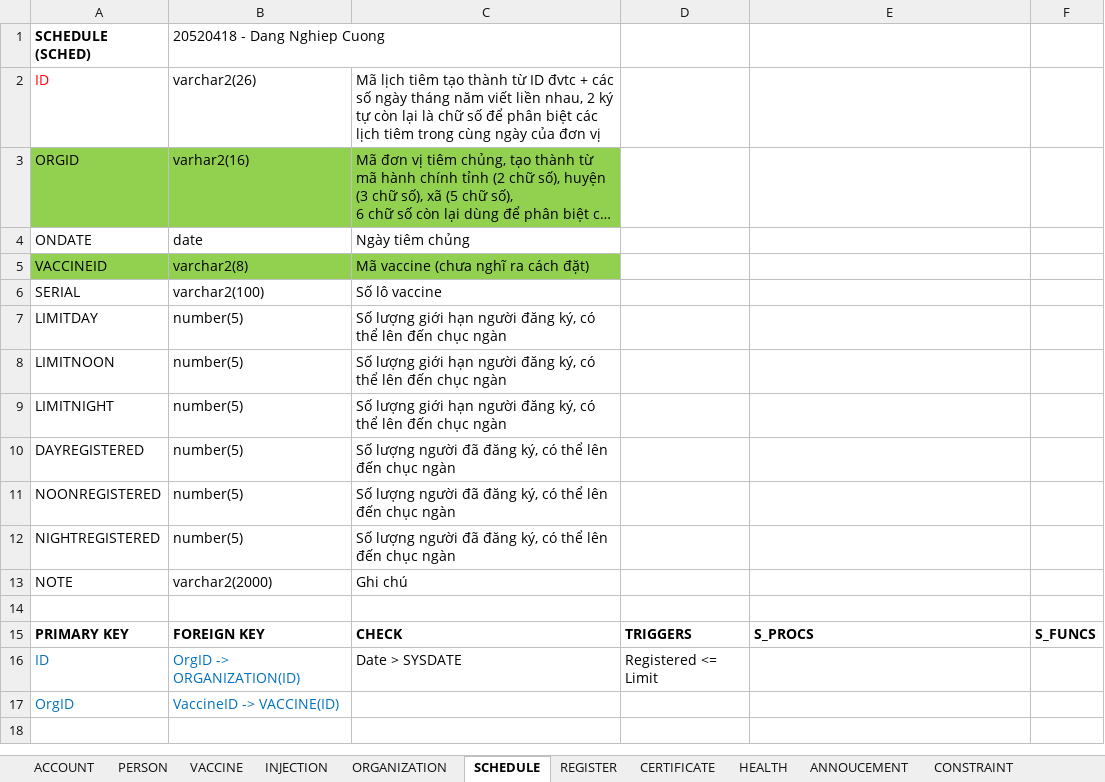
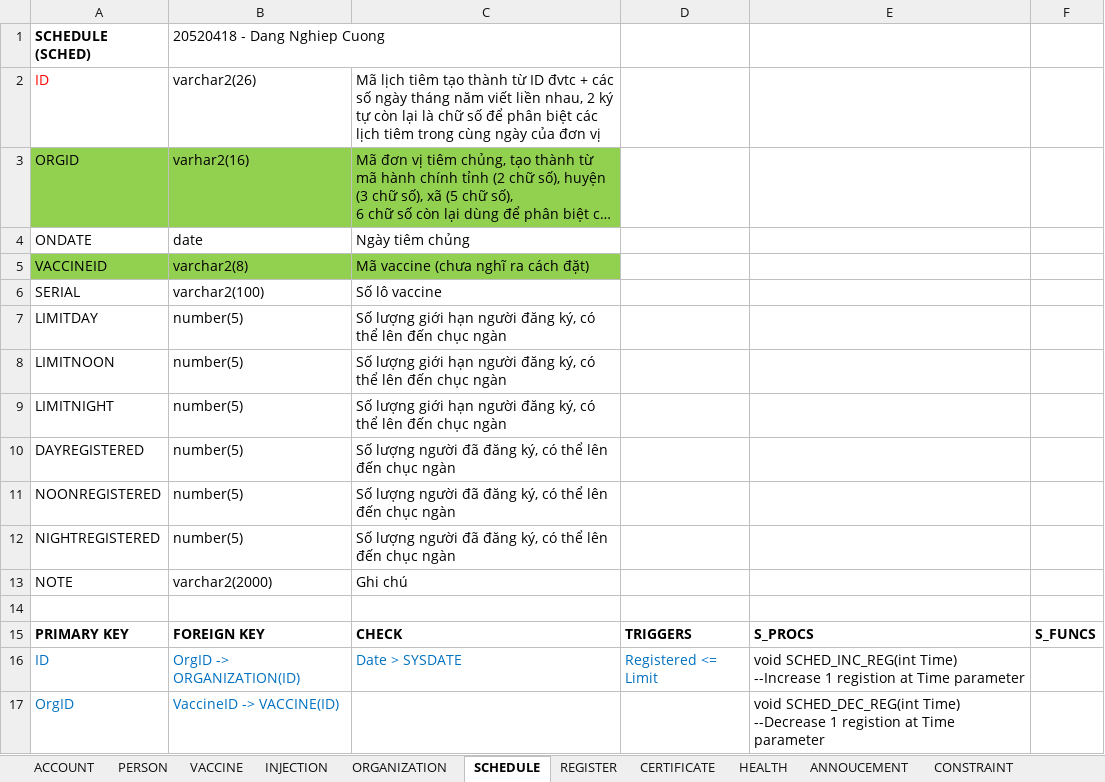
Before and after one commit to dangnghiepcuong/java_IS216.M21_4, an Excel workbook: DB Scripts/Components Detail.xlsx, sheet SCHEDULE, drawn as a sheet; long unchanged cells end in …; values as stored, in another font and other column widths than the file's, no borders; the diff names each change by its address in the sheet, - before the commit and + after, or states it on an @@ line.

```diff
--- a/DB Scripts/Components Detail.xlsx (sheet SCHEDULE)
+++ b/DB Scripts/Components Detail.xlsx (sheet SCHEDULE)
-C16:D16 text colour: black
+C16:D16 text colour: #0070C0
-E16: (empty)
+E16: void SCHED_INC_REG(int Time) --Increase 1 registion at Time parameter
-E17: (empty)
+E17: void SCHED_DEC_REG(int Time) --Decrease 1 registion at Time parameter
```
Also changed, not shown: sheet REGISTER, sheet ORGANIZATION, sheet INJECTION, sheet PERSON, 2 other files.
